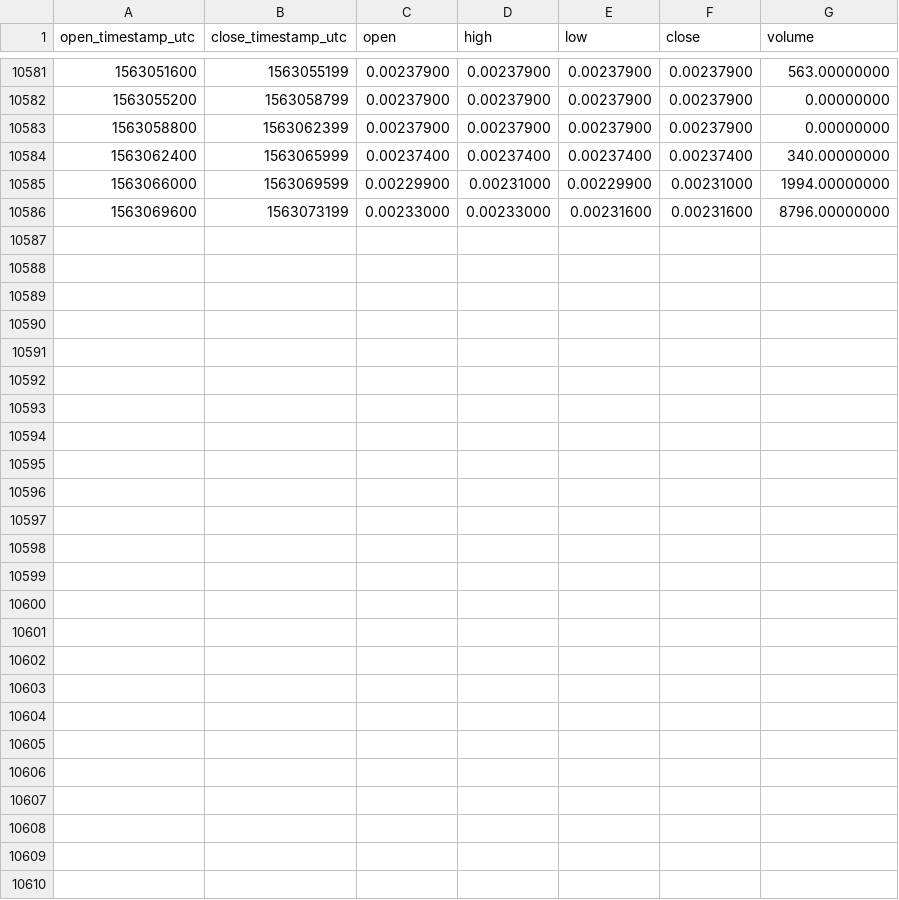
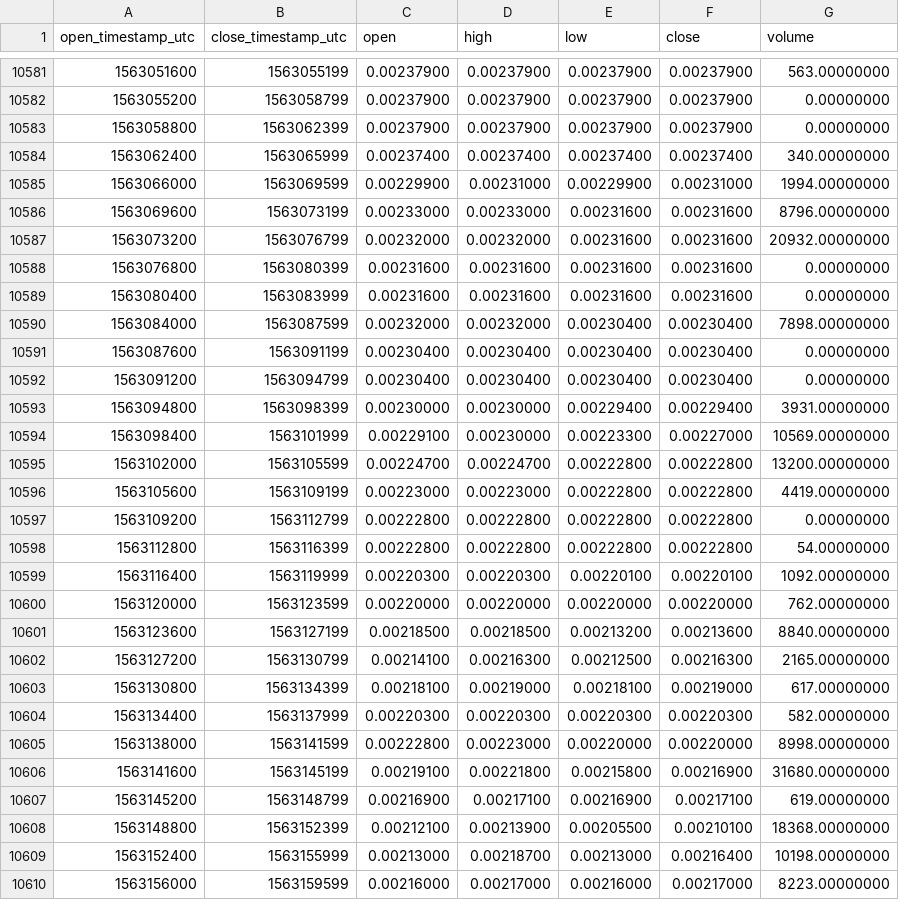
Before and after one commit to cryptobigbro/binance-GNTBNB, a CSV file: binance-GNTBNB-1h.csv, drawn as a sheet; only a part is shown, gaps mark what is left out; the diff names each change by its address in the sheet, - before the commit and + after, or states it on an @@ line.

Commit message:
Update OHLCV data.

```diff
--- a/binance-GNTBNB-1h.csv
+++ b/binance-GNTBNB-1h.csv
+row 10587: 1563073200 | 1563076799 | 0.00232000 | 0.00232000 | 0.00231600 | 0.00231600 | 20932.00000000
+row 10588: 1563076800 | 1563080399 | 0.00231600 | 0.00231600 | 0.00231600 | 0.00231600 | 0.00000000
+row 10589: 1563080400 | 1563083999 | 0.00231600 | 0.00231600 | 0.00231600 | 0.00231600 | 0.00000000
+row 10590: 1563084000 | 1563087599 | 0.00232000 | 0.00232000 | 0.00230400 | 0.00230400 | 7898.00000000
+row 10591: 1563087600 | 1563091199 | 0.00230400 | 0.00230400 | 0.00230400 | 0.00230400 | 0.00000000
+row 10592: 1563091200 | 1563094799 | 0.00230400 | 0.00230400 | 0.00230400 | 0.00230400 | 0.00000000
+row 10593: 1563094800 | 1563098399 | 0.00230000 | 0.00230000 | 0.00229400 | 0.00229400 | 3931.00000000
+row 10594: 1563098400 | 1563101999 | 0.00229100 | 0.00230000 | 0.00223300 | 0.00227000 | 10569.00000000
+row 10595: 1563102000 | 1563105599 | 0.00224700 | 0.00224700 | 0.00222800 | 0.00222800 | 13200.00000000
+row 10596: 1563105600 | 1563109199 | 0.00223000 | 0.00223000 | 0.00222800 | 0.00222800 | 4419.00000000
+row 10597: 1563109200 | 1563112799 | 0.00222800 | 0.00222800 | 0.00222800 | 0.00222800 | 0.00000000
+row 10598: 1563112800 | 1563116399 | 0.00222800 | 0.00222800 | 0.00222800 | 0.00222800 | 54.00000000
+row 10599: 1563116400 | 1563119999 | 0.00220300 | 0.00220300 | 0.00220100 | 0.00220100 | 1092.00000000
+row 10600: 1563120000 | 1563123599 | 0.00220000 | 0.00220000 | 0.00220000 | 0.00220000 | 762.00000000
+row 10601: 1563123600 | 1563127199 | 0.00218500 | 0.00218500 | 0.00213200 | 0.00213600 | 8840.00000000
+row 10602: 1563127200 | 1563130799 | 0.00214100 | 0.00216300 | 0.00212500 | 0.00216300 | 2165.00000000
+row 10603: 1563130800 | 1563134399 | 0.00218100 | 0.00219000 | 0.00218100 | 0.00219000 | 617.00000000
+row 10604: 1563134400 | 1563137999 | 0.00220300 | 0.00220300 | 0.00220300 | 0.00220300 | 582.00000000
+row 10605: 1563138000 | 1563141599 | 0.00222800 | 0.00223000 | 0.00220000 | 0.00220000 | 8998.00000000
+row 10606: 1563141600 | 1563145199 | 0.00219100 | 0.00221800 | 0.00215800 | 0.00216900 | 31680.00000000
+row 10607: 1563145200 | 1563148799 | 0.00216900 | 0.00217100 | 0.00216900 | 0.00217100 | 619.00000000
+row 10608: 1563148800 | 1563152399 | 0.00212100 | 0.00213900 | 0.00205500 | 0.00210100 | 18368.00000000
+row 10609: 1563152400 | 1563155999 | 0.00213000 | 0.00218700 | 0.00213000 | 0.00216400 | 10198.00000000
+row 10610: 1563156000 | 1563159599 | 0.00216000 | 0.00217000 | 0.00216000 | 0.00217000 | 8223.00000000
```
Also changed, not shown: binance-GNTBNB-1d.csv.
